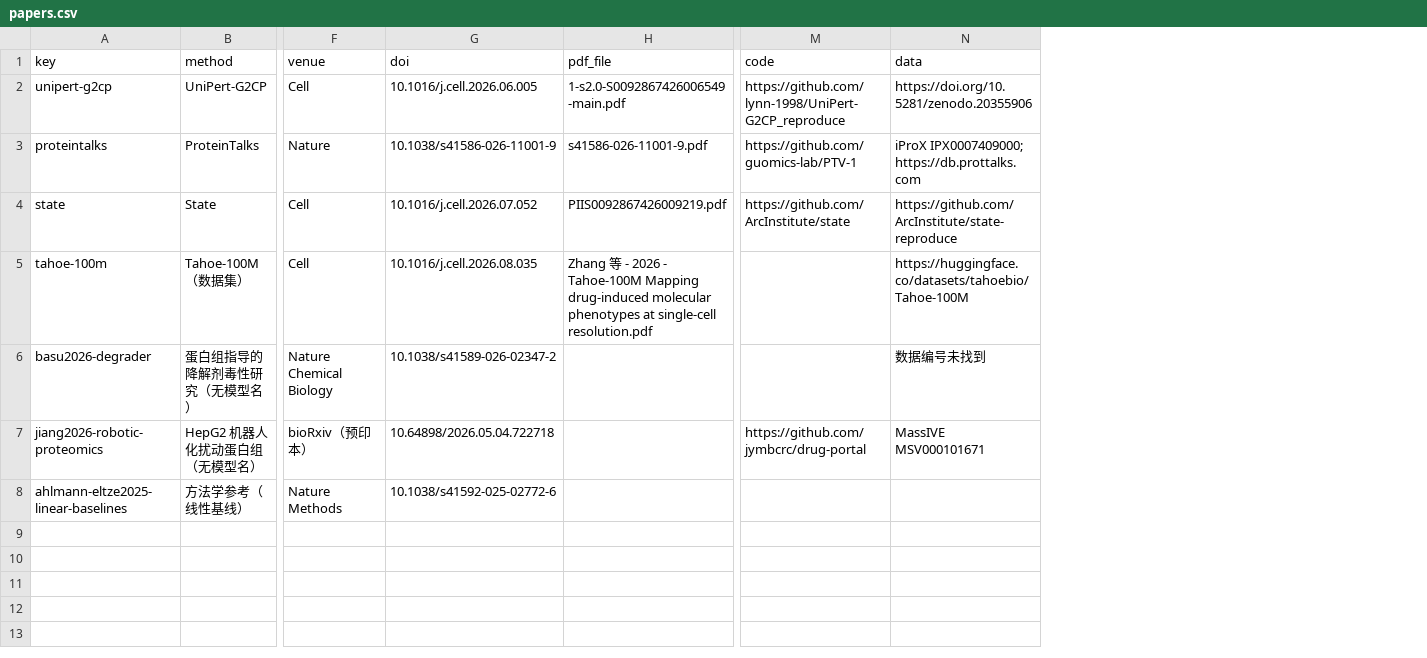
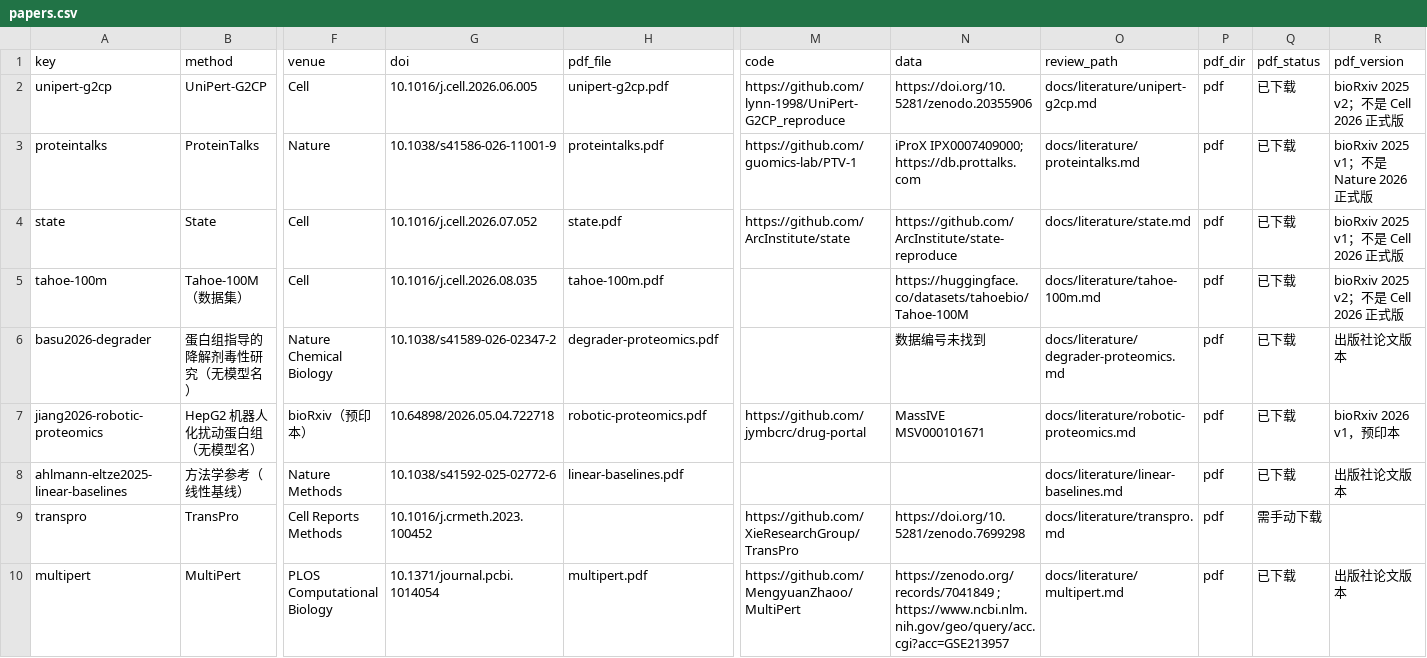
Before and after one commit to liaodid/CrossOmics-Generalization, a CSV file: docs/papers.csv, drawn as a sheet; only a part is shown, gaps mark what is left out; rows hold the shown columns only; the diff covers the shown part only; the diff names each change by its address in the sheet, - before the commit and + after, or states it on an @@ line.

Commit message:
docs: add related papers and dataset documentation

```diff
--- a/docs/papers.csv
+++ b/docs/papers.csv
+column O (review_path), rows 2-8: docs/literature/unipert-g2cp.md | docs/literature/proteintalks.md | docs/literature/state.md | docs/literature/tahoe-100m.md | docs/literature/degrader-proteomics.md | docs/literature/robotic-proteomics.md | docs/literature/linear-baselines.md
+column P (pdf_dir), rows 2-8: all pdf
+column Q (pdf_status), rows 2-8: all 已下载
+column R (pdf_version), rows 2-8: bioRxiv 2025 v2；不是 Cell 2026 正式版 | bioRxiv 2025 v1；不是 Nature 2026 正式版 | bioRxiv 2025 v1；不是 Cell 2026 正式版 | bioRxiv 2025 v2；不是 Cell 2026 正式版 | 出版社论文版本 | bioRxiv 2026 v1，预印本 | 出版社论文版本
-H2 (pdf_file): 1-s2.0-S0092867426006549-main.pdf
+H2 (pdf_file): unipert-g2cp.pdf
-H3 (pdf_file): s41586-026-11001-9.pdf
+H3 (pdf_file): proteintalks.pdf
-H4 (pdf_file): PIIS0092867426009219.pdf
+H4 (pdf_file): state.pdf
-H5 (pdf_file): Zhang 等 - 2026 - Tahoe-100M Mapping drug-induced molecular phenotypes at single-cell resolution.pdf
+H5 (pdf_file): tahoe-100m.pdf
-H6 (pdf_file): (empty)
+H6 (pdf_file): degrader-proteomics.pdf
-H7 (pdf_file): (empty)
+H7 (pdf_file): robotic-proteomics.pdf
-H8 (pdf_file): (empty)
+H8 (pdf_file): linear-baselines.pdf
+row 9: transpro | TransPro | Cell Reports Methods | 10.1016/j.crmeth.2023.100452 |  | https://github.com/XieResearchGroup/TransPro | https://doi.org/10.5281/zenodo.7699298 | docs/literature/transpro.md | pdf | 需手动下载
+row 10: multipert | MultiPert | PLOS Computational Biology | 10.1371/journal.pcbi.1014054 | multipert.pdf | https://github.com/MengyuanZhaoo/MultiPert | https://zenodo.org/records/7041849 ; https://www.ncbi.nlm.nih.gov/geo/query/acc.cgi?acc=GSE213957 | docs/literature/multipert.md | pdf | 已下载 | 出版社论文版本
```
Also changed, not shown: 9 added rows elsewhere in this file, 51 other files.
